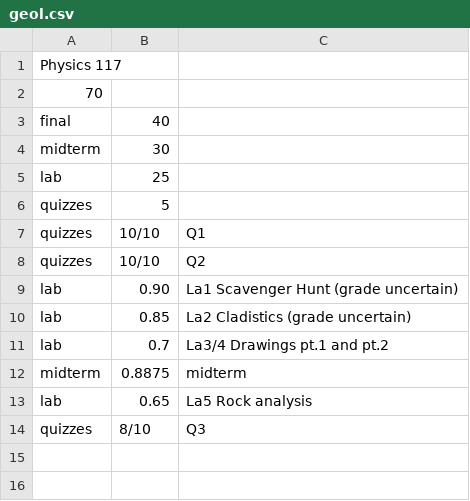
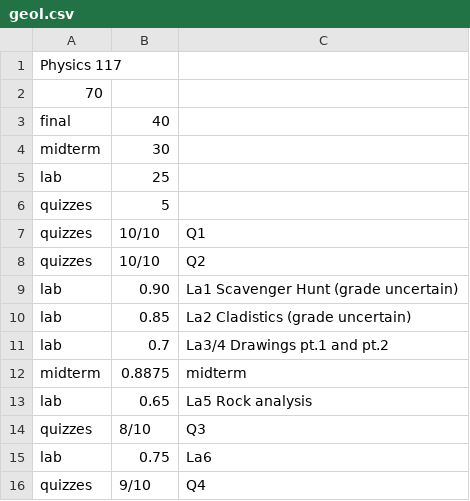
Before and after one commit to fossenier/fossenier, a CSV file: grade_calculator/geol.csv, drawn as a sheet.

```diff
--- a/grade_calculator/geol.csv
+++ b/grade_calculator/geol.csv
@@ -14 +14,3 @@ lab, 0.65, La5 Rock analysis
 quizzes, 8/10, Q3
+lab, 0.75, La6
+quizzes, 9/10, Q4
```
Also changed, not shown: grade_calculator/cmpt.csv, grade_calculator/phys.csv, 5 other files.
